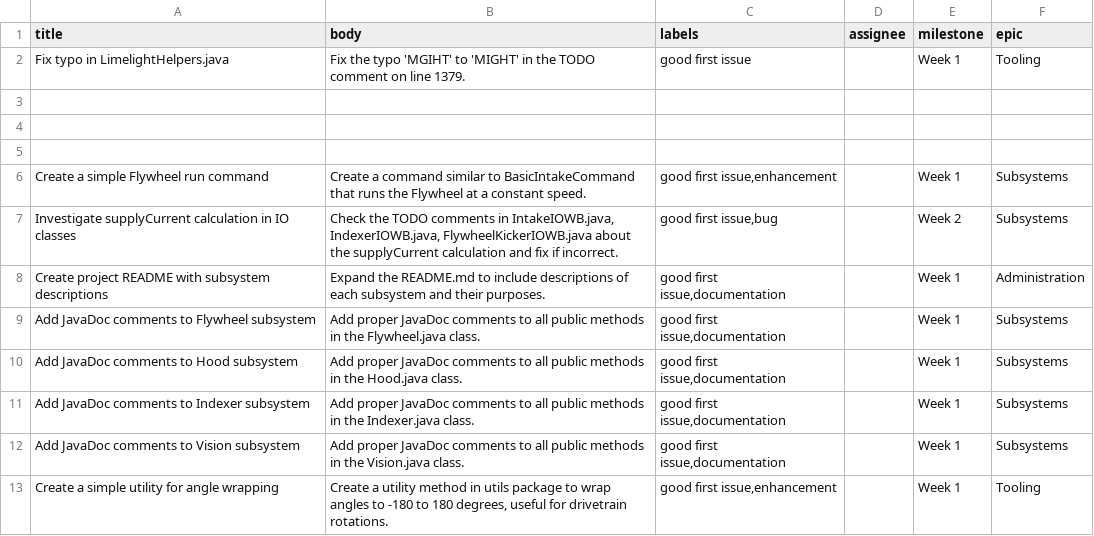
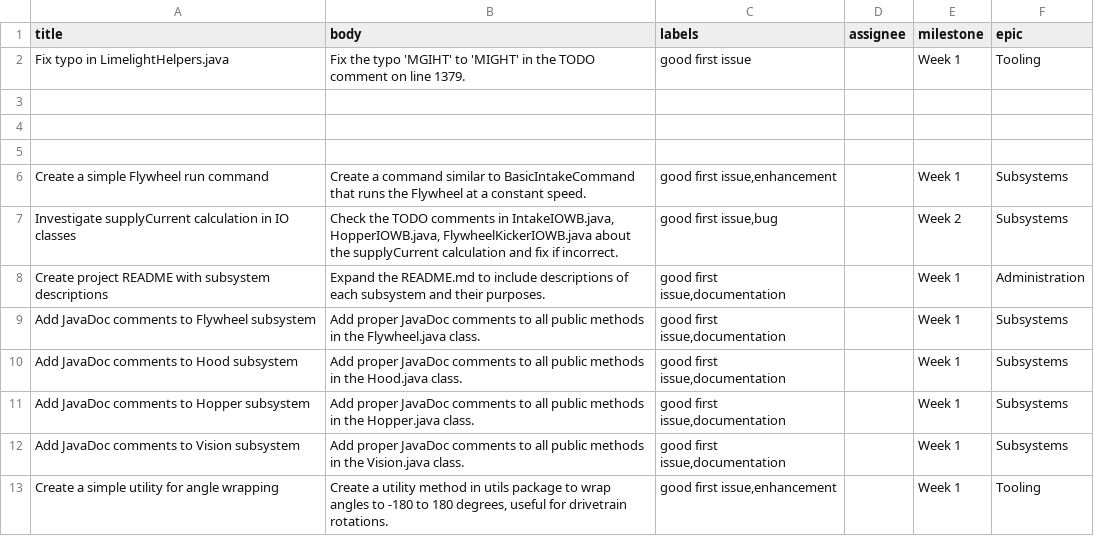
Before and after one commit to FRCTeam360/RainMaker26, a CSV file: scripts/github/good_first_issues.csv, drawn as a sheet.

Commit message:
Changed all instances of the word Indexer to Hopper

```diff
--- a/scripts/github/good_first_issues.csv
+++ b/scripts/github/good_first_issues.csv
@@ -6,3 +6,3 @@ Fix typo in LimelightHelpers.java,Fix the typo 'MGIHT' to 'MIGHT' in the TODO co
 Create a simple Flywheel run command,Create a command similar to BasicIntakeCommand that runs the Flywheel at a constant speed.,"good first issue,enhancement",,Week 1,Subsystems
-Investigate supplyCurrent calculation in IO classes,"Check the TODO comments in IntakeIOWB.java, IndexerIOWB.java, FlywheelKickerIOWB.java about the supplyCurrent calculation and fix if incorrect.","good first issue,bug",,Week 2,Subsystems
+Investigate supplyCurrent calculation in IO classes,"Check the TODO comments in IntakeIOWB.java, HopperIOWB.java, FlywheelKickerIOWB.java about the supplyCurrent calculation and fix if incorrect.","good first issue,bug",,Week 2,Subsystems
 Create project README with subsystem descriptions,Expand the README.md to include descriptions of each subsystem and their purposes.,"good first issue,documentation",,Week 1,Administration
@@ -10,3 +10,3 @@ Add JavaDoc comments to Flywheel subsystem,Add proper JavaDoc comments to all pu
 Add JavaDoc comments to Hood subsystem,Add proper JavaDoc comments to all public methods in the Hood.java class.,"good first issue,documentation",,Week 1,Subsystems
-Add JavaDoc comments to Indexer subsystem,Add proper JavaDoc comments to all public methods in the Indexer.java class.,"good first issue,documentation",,Week 1,Subsystems
+Add JavaDoc comments to Hopper subsystem,Add proper JavaDoc comments to all public methods in the Hopper.java class.,"good first issue,documentation",,Week 1,Subsystems
 Add JavaDoc comments to Vision subsystem,Add proper JavaDoc comments to all public methods in the Vision.java class.,"good first issue,documentation",,Week 1,Subsystems
```
Also changed, not shown: scripts/github/github_issues_added.csv, 9 other files.
